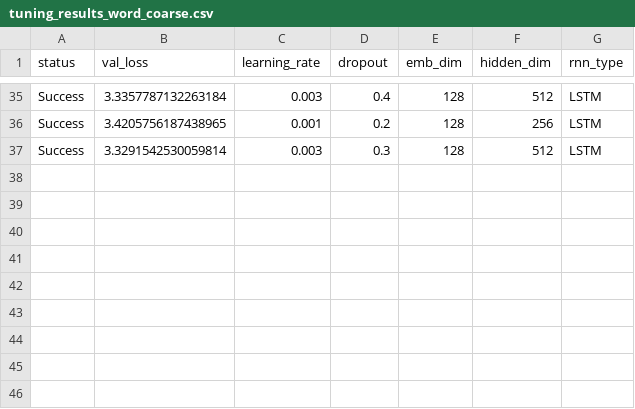
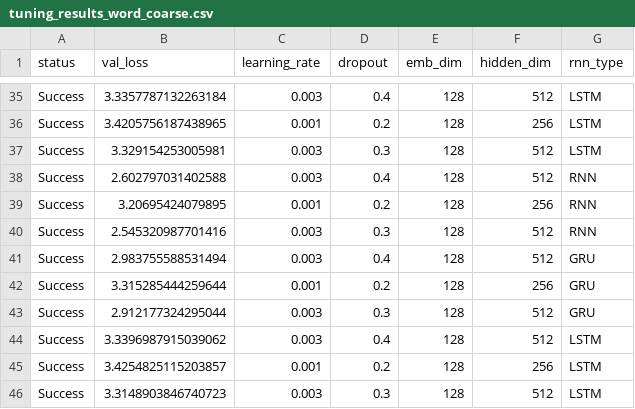
Before and after one commit to fabsGitHub/machine-translation, a CSV file: tuning_results_word_coarse.csv, drawn as a sheet; only a part is shown, gaps mark what is left out.

Commit message:
Auto-commit (Word Run): Data and matrix caches mapped successfully

```diff
--- a/tuning_results_word_coarse.csv
+++ b/tuning_results_word_coarse.csv
@@ -36,2 +36,11 @@ Success,3.3357787132263184,0.003,0.4,128,512,LSTM
 Success,3.4205756187438965,0.001,0.2,128,256,LSTM
-Success,3.3291542530059814,0.003,0.3,128,512,LSTM
+Success,3.329154253005981,0.003,0.3,128,512,LSTM
+Success,2.602797031402588,0.003,0.4,128,512,RNN
+Success,3.20695424079895,0.001,0.2,128,256,RNN
+Success,2.545320987701416,0.003,0.3,128,512,RNN
+Success,2.983755588531494,0.003,0.4,128,512,GRU
+Success,3.315285444259644,0.001,0.2,128,256,GRU
+Success,2.912177324295044,0.003,0.3,128,512,GRU
+Success,3.3396987915039062,0.003,0.4,128,512,LSTM
+Success,3.4254825115203857,0.001,0.2,128,256,LSTM
+Success,3.3148903846740723,0.003,0.3,128,512,LSTM
```
Also changed, not shown: 3 other files.
